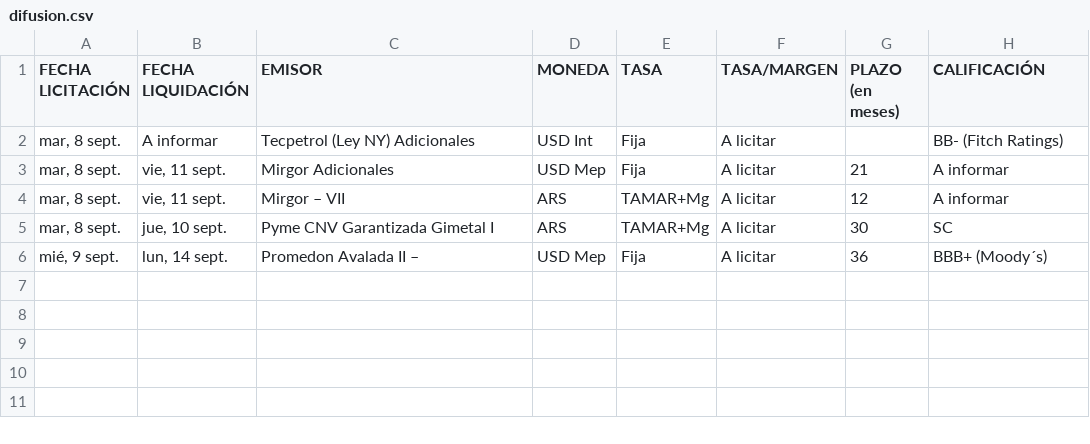
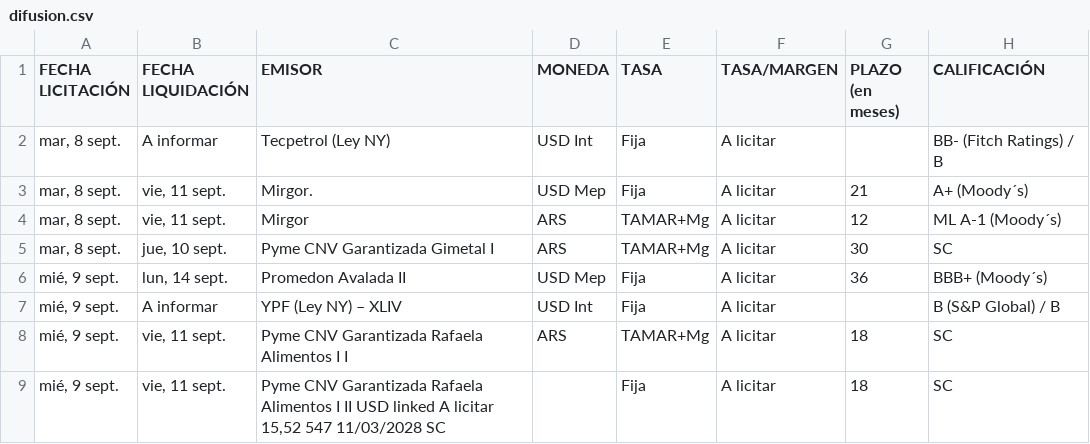
Before and after one commit to ramiellero/Caidas-de-deudas, a CSV file: StoneX/difusion.csv, drawn as a sheet.

```diff
--- a/StoneX/difusion.csv
+++ b/StoneX/difusion.csv
@@ -1,6 +1,9 @@
 FECHA LICITACIÓN;FECHA LIQUIDACIÓN;EMISOR;MONEDA;TASA;TASA/MARGEN;PLAZO (en meses);CALIFICACIÓN
-mar, 8 sept.;A informar;Tecpetrol (Ley NY) Adicionales;USD Int;Fija;A licitar;;BB- (Fitch Ratings)
-mar, 8 sept.;vie, 11 sept.;Mirgor Adicionales;USD Mep;Fija;A licitar;21;A informar
-mar, 8 sept.;vie, 11 sept.;Mirgor – VII;ARS;TAMAR+Mg;A licitar;12;A informar
+mar, 8 sept.;A informar;Tecpetrol (Ley NY);USD Int;Fija;A licitar;;BB- (Fitch Ratings) / B
+mar, 8 sept.;vie, 11 sept.;Mirgor.;USD Mep;Fija;A licitar;21;A+ (Moody´s)
+mar, 8 sept.;vie, 11 sept.;Mirgor;ARS;TAMAR+Mg;A licitar;12;ML A-1 (Moody´s)
 mar, 8 sept.;jue, 10 sept.;Pyme CNV Garantizada Gimetal I;ARS;TAMAR+Mg;A licitar;30;SC
-mié, 9 sept.;lun, 14 sept.;Promedon Avalada II –;USD Mep;Fija;A licitar;36;BBB+ (Moody´s)
+mié, 9 sept.;lun, 14 sept.;Promedon Avalada II;USD Mep;Fija;A licitar;36;BBB+ (Moody´s)
+mié, 9 sept.;A informar;YPF (Ley NY) – XLIV;USD Int;Fija;A licitar;;B (S&P Global) / B
+mié, 9 sept.;vie, 11 sept.;Pyme CNV Garantizada Rafaela Alimentos I I;ARS;TAMAR+Mg;A licitar;18;SC
+mié, 9 sept.;vie, 11 sept.;Pyme CNV Garantizada Rafaela Alimentos I II USD linked A licitar 15,52 547 11/03/2028 SC;;Fija;A licitar;18;SC
```
Also changed, not shown: 2 other files.
